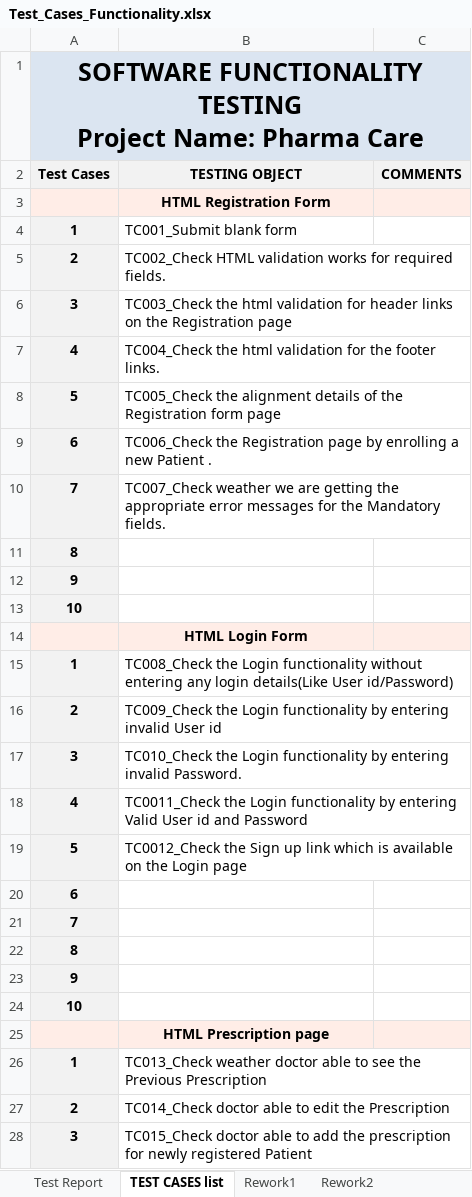
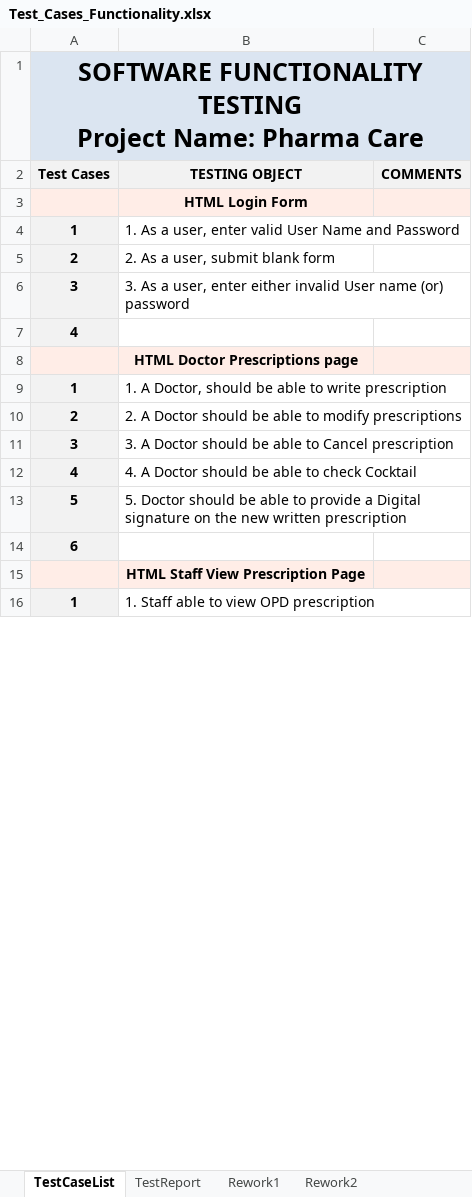
Before and after one commit to Eternum101/PharmaCare-System, an Excel workbook: Documentation/Test_Cases_Functionality.xlsx, sheet TestCaseList, drawn as a sheet; only a part is shown; values as stored, in another font and other column widths than the file's, no borders; removed rows and columns are numbered as before the commit, all else as after; the diff covers the shown part only; the diff names each change by its address in the sheet, - before the commit and + after, or states it on an @@ line.

Commit message:
*Fixed test summary report* *Added new TestCase Excel work* *Added new System testing document* *Fixed crash witin pharmacist page ID search*

```diff
--- a/Documentation/Test_Cases_Functionality.xlsx (sheet TestCaseList)
+++ b/Documentation/Test_Cases_Functionality.xlsx (sheet TestCaseList)
-sheet tab: TEST CASES list
+sheet tab: TestCaseList
-sheet tab: Test Report
+sheet tab: TestReport
-row 3:  | HTML Registration Form
-row 4: 1 | TC001_Submit blank form
-row 5: 2 | TC002_Check HTML validation works for required fields.
-row 6: 3 | TC003_Check the html validation for header links on the Registration page
-row 7: 4 | TC004_Check the html validation for the footer links.
-row 8: 5 | TC005_Check the alignment details of the Registration form page
-row 9: 6 | TC006_Check the Registration page by enrolling a new Patient .
-row 10: 7 | TC007_Check weather we are getting the appropriate error messages for the Mandatory fields.
-row 11: 8
-row 12: 9
-row 13: 10
+row 4: 1 | 1. As a user, enter valid User Name and Password
+row 5: 2 | 2. As a user, submit blank form
+row 6: 3 | 3. As a user, enter either invalid User name (or) password
@@ row 62 moved to row 7: 4 @@
+row 8:  | HTML Doctor Prescriptions page
-B9 (TESTING OBJECT): TC008_Check the Login functionality without entering any login details(Like User id/Password)
+B9 (TESTING OBJECT): 1. A Doctor, should be able to write prescription
-B10 (TESTING OBJECT): TC009_Check the Login functionality by entering invalid User id
+B10 (TESTING OBJECT): 2. A Doctor should be able to modify prescriptions
-B11 (TESTING OBJECT): TC010_Check the Login functionality by entering invalid Password.
+B11 (TESTING OBJECT): 3. A Doctor should be able to Cancel prescription
-B12 (TESTING OBJECT): TC0011_Check the Login functionality by entering Valid User id and Password
+B12 (TESTING OBJECT): 4. A Doctor should be able to check Cocktail
-B13 (TESTING OBJECT): TC0012_Check the Sign up link which is available on the Login page
+B13 (TESTING OBJECT): 5. Doctor should be able to provide a Digital signature on the new written prescription
-row 21: 7
-row 22: 8
-row 23: 9
-row 24: 10
-B15 (TESTING OBJECT): HTML Prescription page
+B15 (TESTING OBJECT): HTML Staff View Prescription Page
-B16 (TESTING OBJECT): TC013_Check weather doctor able to see the Previous Prescription
+B16 (TESTING OBJECT): 1. Staff able to view OPD prescription
-row 27: 2 | TC014_Check doctor able to edit the Prescription
-row 28: 3 | TC015_Check doctor able to add the prescription for newly registered Patient
```
Also changed, not shown: 17 added rows, 61 removed rows, 17 edited cells and cell formats elsewhere in this sheet, sheet Rework1, sheet Rework2, formulas that keep their value, 11 other files.
